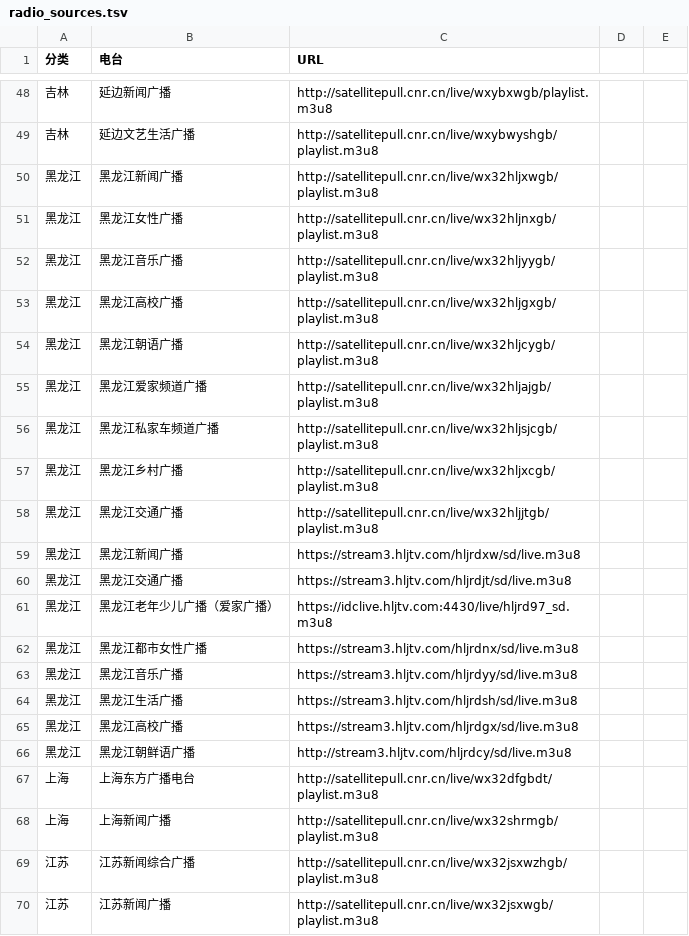
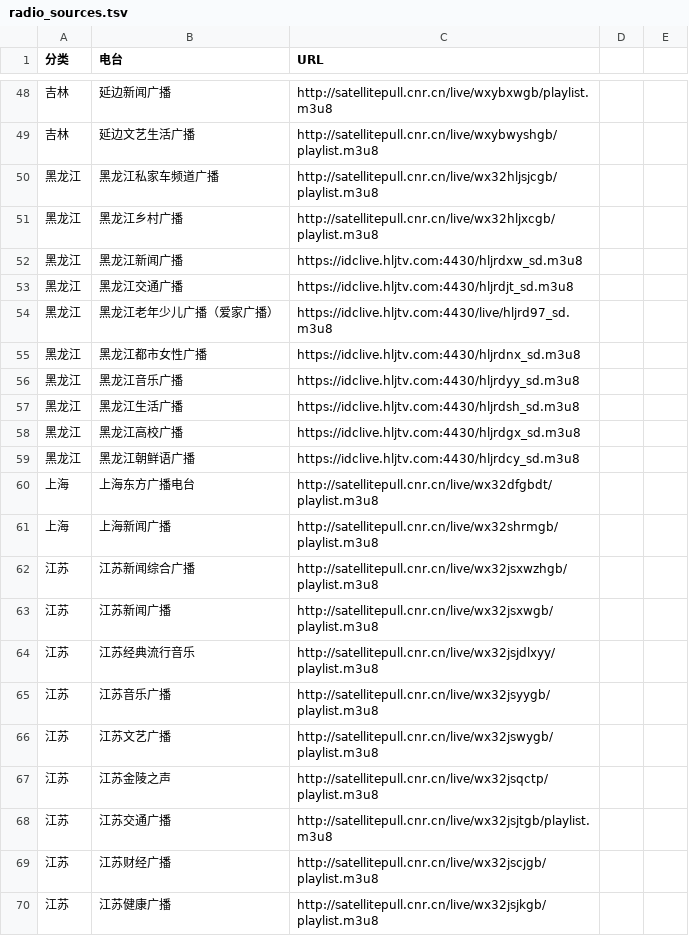
Before and after one commit to dustincys/emacs-radio, a TSV file: radio_sources.tsv, drawn as a sheet; only a part is shown, gaps mark what is left out; the shorter side is filled out with more unchanged rows; the diff covers the shown part only.

Commit message:
update hlj radio

```diff
--- a/radio_sources.tsv
+++ b/radio_sources.tsv
@@ -49,19 +49,12 @@
 吉林	延边文艺生活广播	http://satellitepull.cnr.cn/live/wxybwyshgb/playlist.m3u8
-黑龙江	黑龙江新闻广播	http://satellitepull.cnr.cn/live/wx32hljxwgb/playlist.m3u8
-黑龙江	黑龙江女性广播	http://satellitepull.cnr.cn/live/wx32hljnxgb/playlist.m3u8
-黑龙江	黑龙江音乐广播	http://satellitepull.cnr.cn/live/wx32hljyygb/playlist.m3u8
-黑龙江	黑龙江高校广播	http://satellitepull.cnr.cn/live/wx32hljgxgb/playlist.m3u8
-黑龙江	黑龙江朝语广播	http://satellitepull.cnr.cn/live/wx32hljcygb/playlist.m3u8
-黑龙江	黑龙江爱家频道广播	http://satellitepull.cnr.cn/live/wx32hljajgb/playlist.m3u8
 黑龙江	黑龙江私家车频道广播	http://satellitepull.cnr.cn/live/wx32hljsjcgb/playlist.m3u8
 黑龙江	黑龙江乡村广播	http://satellitepull.cnr.cn/live/wx32hljxcgb/playlist.m3u8
-黑龙江	黑龙江交通广播	http://satellitepull.cnr.cn/live/wx32hljjtgb/playlist.m3u8
-黑龙江	黑龙江新闻广播	https://stream3.hljtv.com/hljrdxw/sd/live.m3u8
-黑龙江	黑龙江交通广播	https://stream3.hljtv.com/hljrdjt/sd/live.m3u8
+黑龙江	黑龙江新闻广播	https://idclive.hljtv.com:4430/hljrdxw_sd.m3u8
+黑龙江	黑龙江交通广播	https://idclive.hljtv.com:4430/hljrdjt_sd.m3u8
 黑龙江	黑龙江老年少儿广播（爱家广播）	https://idclive.hljtv.com:4430/live/hljrd97_sd.m3u8
-黑龙江	黑龙江都市女性广播	https://stream3.hljtv.com/hljrdnx/sd/live.m3u8
-黑龙江	黑龙江音乐广播	https://stream3.hljtv.com/hljrdyy/sd/live.m3u8
-黑龙江	黑龙江生活广播	https://stream3.hljtv.com/hljrdsh/sd/live.m3u8
-黑龙江	黑龙江高校广播	https://stream3.hljtv.com/hljrdgx/sd/live.m3u8
-黑龙江	黑龙江朝鲜语广播	http://stream3.hljtv.com/hljrdcy/sd/live.m3u8
+黑龙江	黑龙江都市女性广播	https://idclive.hljtv.com:4430/hljrdnx_sd.m3u8
+黑龙江	黑龙江音乐广播	https://idclive.hljtv.com:4430/hljrdyy_sd.m3u8
+黑龙江	黑龙江生活广播	https://idclive.hljtv.com:4430/hljrdsh_sd.m3u8
+黑龙江	黑龙江高校广播	https://idclive.hljtv.com:4430/hljrdgx_sd.m3u8
+黑龙江	黑龙江朝鲜语广播	https://idclive.hljtv.com:4430/hljrdcy_sd.m3u8
 上海	上海东方广播电台	http://satellitepull.cnr.cn/live/wx32dfgbdt/playlist.m3u8
```
Also changed, not shown: 16 removed rows elsewhere in this file.
